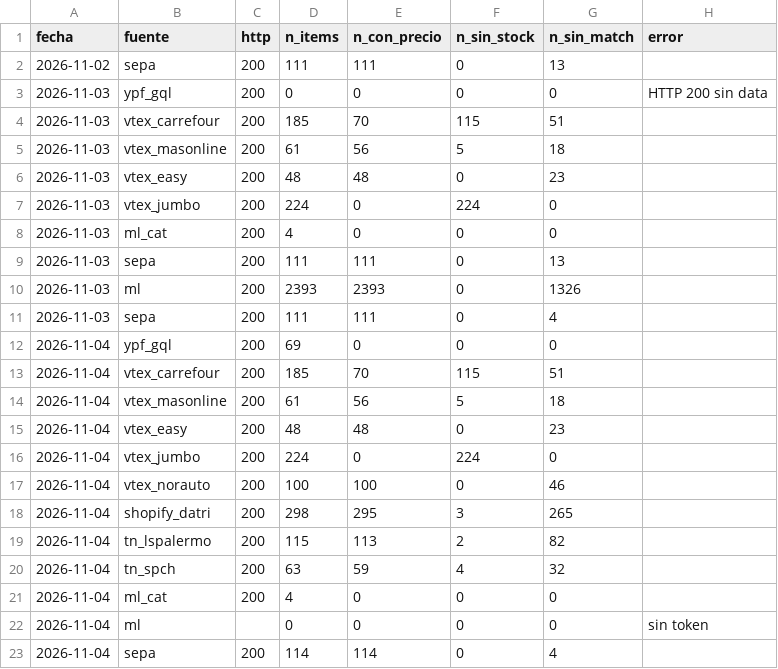
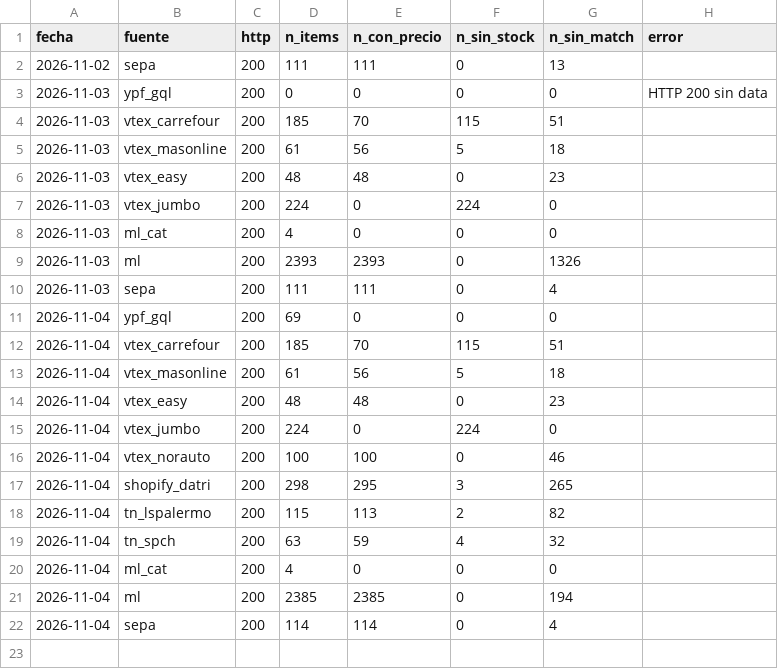
Before and after one commit to noguerafran-alt/LUBRICANTES, a CSV file: data/fuentes.csv, drawn as a sheet.

```diff
--- a/data/fuentes.csv
+++ b/data/fuentes.csv
@@ -8,3 +8,2 @@ fecha,fuente,http,n_items,n_con_precio,n_sin_stock,n_sin_match,error
 2026-11-03,ml_cat,200,4,0,0,0,
-2026-11-03,sepa,200,111,111,0,13,
 2026-11-03,ml,200,2393,2393,0,1326,
@@ -21,3 +20,3 @@ fecha,fuente,http,n_items,n_con_precio,n_sin_stock,n_sin_match,error
 2026-11-04,ml_cat,200,4,0,0,0,
-2026-11-04,ml,,0,0,0,0,sin token
+2026-11-04,ml,200,2385,2385,0,194,
 2026-11-04,sepa,200,114,114,0,4,
```
Also changed, not shown: 3 other files.
